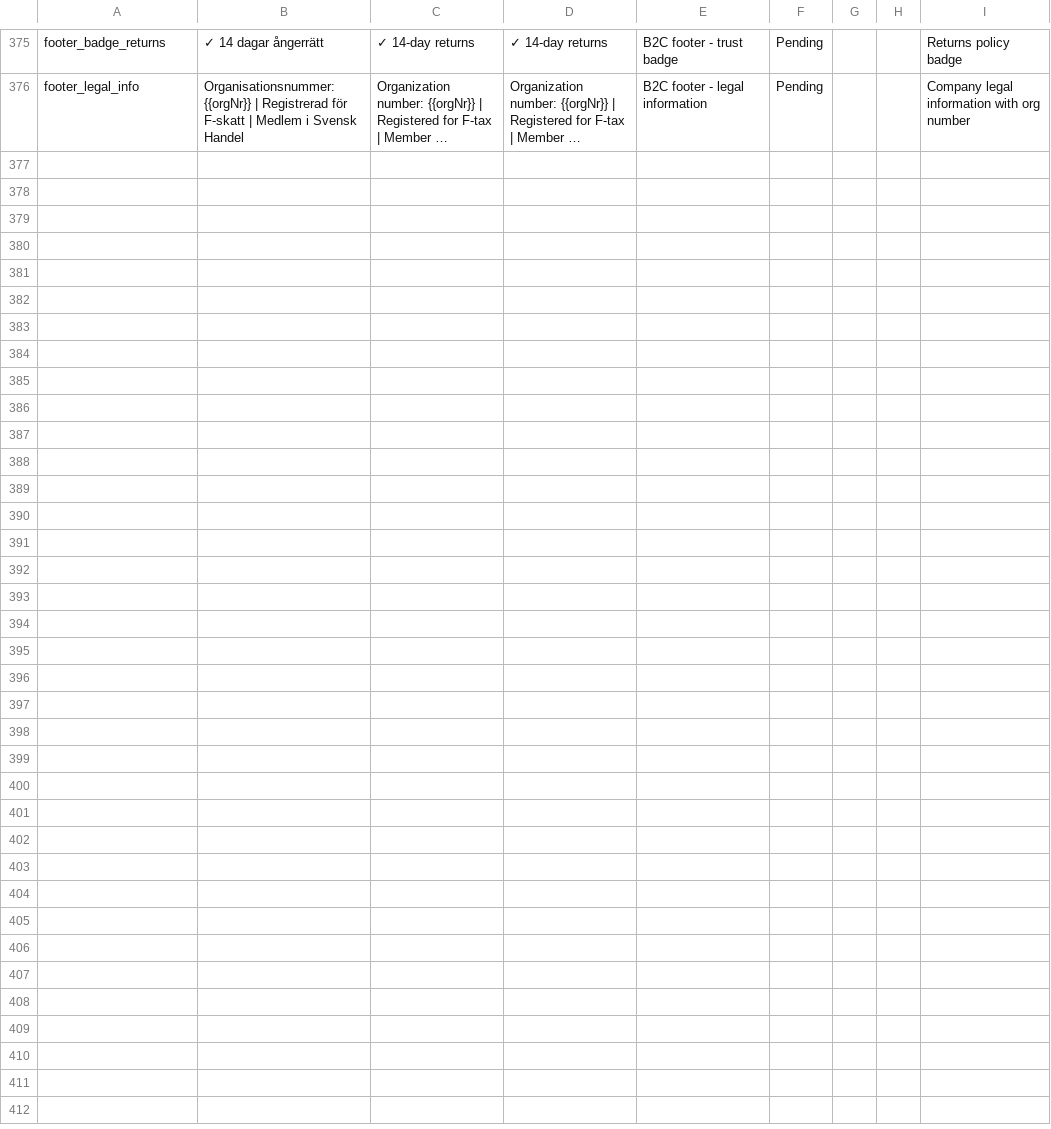
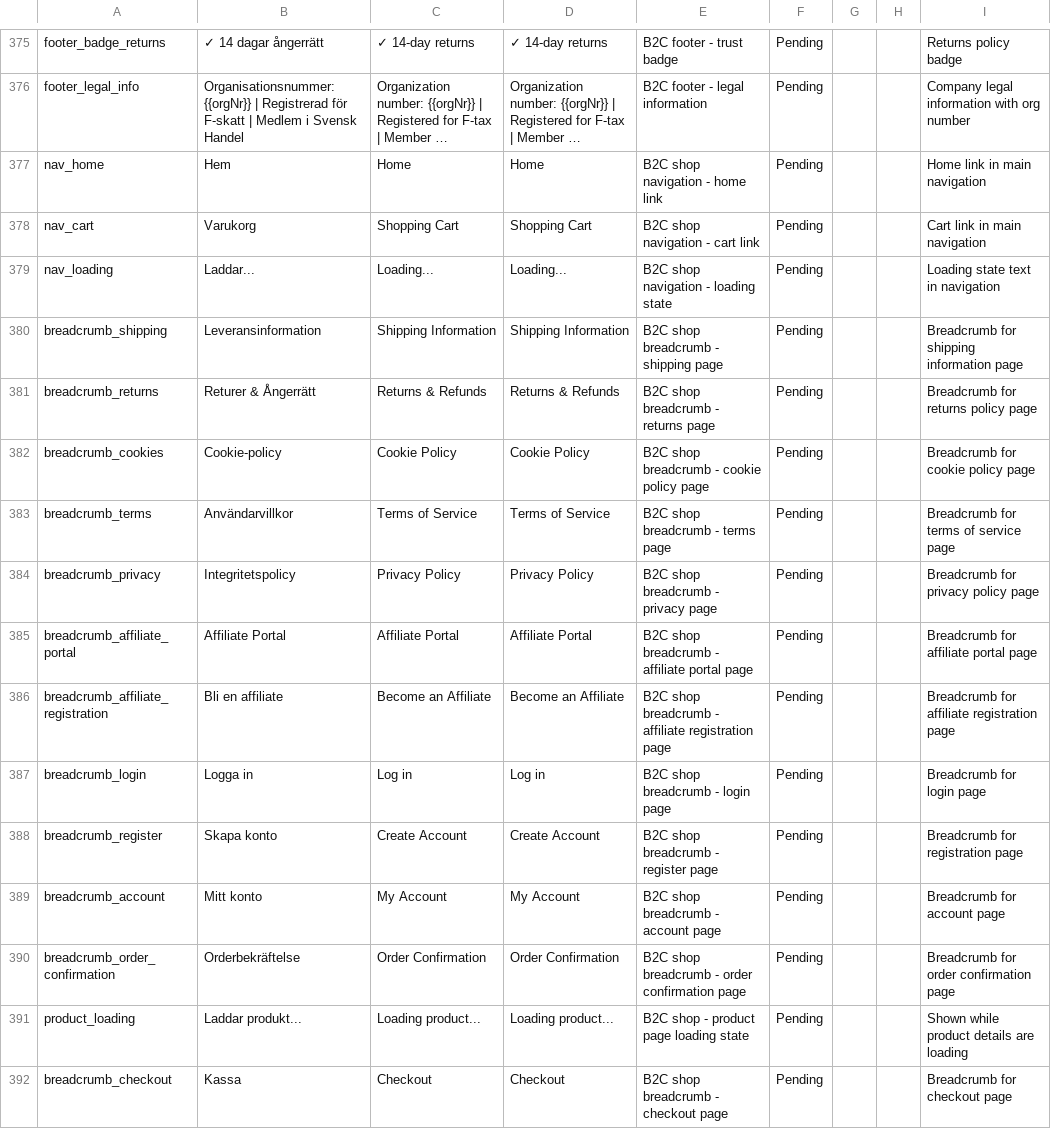
Before and after one commit to MixxMasterMike123/b8s-reseller-app, a CSV file: x_b2c-shop_keys.csv, drawn as a sheet; only a part is shown, gaps mark what is left out; long unchanged cells end in …; the diff names each change by its address in the sheet, - before the commit and + after, or states it on an @@ line.

Commit message:
feat: Add translations for breadcrumbs and navigation
- Add breadcrumb translations for all shop pages
- Add navigation translations in ShopNavigation
- Add new translation keys for breadcrumbs and loading states
- Ensure consistent breadcrumb navigation across all pages

```diff
--- a/x_b2c-shop_keys.csv
+++ b/x_b2c-shop_keys.csv
+row 377: nav_home | Hem | Home | Home | B2C shop navigation - home link | Pending |  |  | Home link in main navigation
+row 378: nav_cart | Varukorg | Shopping Cart | Shopping Cart | B2C shop navigation - cart link | Pending |  |  | Cart link in main navigation
+row 379: nav_loading | Laddar... | Loading... | Loading... | B2C shop navigation - loading state | Pending |  |  | Loading state text in navigation
+row 380: breadcrumb_shipping | Leveransinformation | Shipping Information | Shipping Information | B2C shop breadcrumb - shipping page | Pending |  |  | Breadcrumb for shipping information page
+row 381: breadcrumb_returns | Returer & Ångerrätt | Returns & Refunds | Returns & Refunds | B2C shop breadcrumb - returns page | Pending |  |  | Breadcrumb for returns policy page
+row 382: breadcrumb_cookies | Cookie-policy | Cookie Policy | Cookie Policy | B2C shop breadcrumb - cookie policy page | Pending |  |  | Breadcrumb for cookie policy page
+row 383: breadcrumb_terms | Användarvillkor | Terms of Service | Terms of Service | B2C shop breadcrumb - terms page | Pending |  |  | Breadcrumb for terms of service page
+row 384: breadcrumb_privacy | Integritetspolicy | Privacy Policy | Privacy Policy | B2C shop breadcrumb - privacy page | Pending |  |  | Breadcrumb for privacy policy page
+row 385: breadcrumb_affiliate_portal | Affiliate Portal | Affiliate Portal | Affiliate Portal | B2C shop breadcrumb - affiliate portal page | Pending |  |  | Breadcrumb for affiliate portal page
+row 386: breadcrumb_affiliate_registration | Bli en affiliate | Become an Affiliate | Become an Affiliate | B2C shop breadcrumb - affiliate registration page | Pending |  |  | Breadcrumb for affiliate registration page
+row 387: breadcrumb_login | Logga in | Log in | Log in | B2C shop breadcrumb - login page | Pending |  |  | Breadcrumb for login page
+row 388: breadcrumb_register | Skapa konto | Create Account | Create Account | B2C shop breadcrumb - register page | Pending |  |  | Breadcrumb for registration page
+row 389: breadcrumb_account | Mitt konto | My Account | My Account | B2C shop breadcrumb - account page | Pending |  |  | Breadcrumb for account page
+row 390: breadcrumb_order_confirmation | Orderbekräftelse | Order Confirmation | Order Confirmation | B2C shop breadcrumb - order confirmation page | Pending |  |  | Breadcrumb for order confirmation page
+row 391: product_loading | Laddar produkt... | Loading product... | Loading product... | B2C shop - product page loading state | Pending |  |  | Shown while product details are loading
+row 392: breadcrumb_checkout | Kassa | Checkout | Checkout | B2C shop breadcrumb - checkout page | Pending |  |  | Breadcrumb for checkout page
```
Also changed, not shown: 9 other files.
